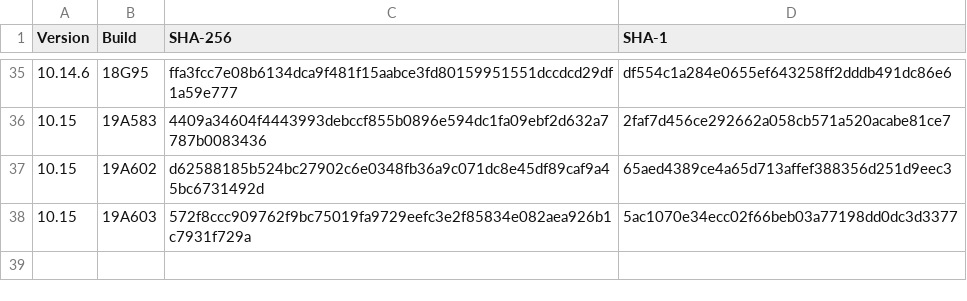
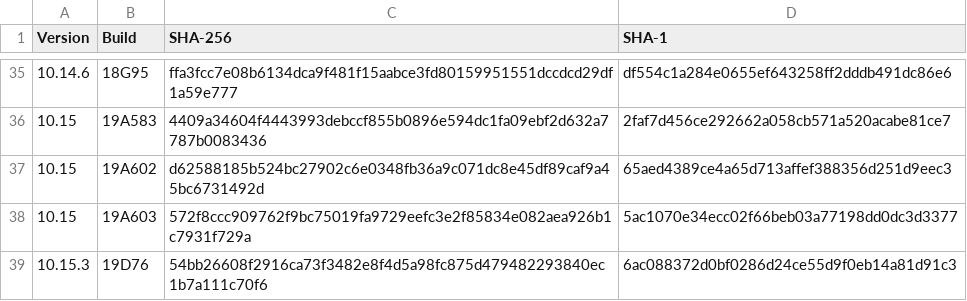
Before and after one commit to ran-dall/codex, a CSV file: 🤝/@drduh/macOS-Security-and-Privacy-Guide/InstallESD_Hashes.csv, drawn as a sheet; only a part is shown, gaps mark what is left out.

```diff
--- a/🤝/@drduh/macOS-Security-and-Privacy-Guide/InstallESD_Hashes.csv
+++ b/🤝/@drduh/macOS-Security-and-Privacy-Guide/InstallESD_Hashes.csv
@@ -38 +38,2 @@ Version,Build,SHA-256,SHA-1
 10.15,19A603,572f8ccc909762f9bc75019fa9729eefc3e2f85834e082aea926b1c7931f729a,5ac1070e34ecc02f66beb03a77198dd0dc3d3377
+10.15.3,19D76,54bb26608f2916ca73f3482e8f4d5a98fc875d479482293840ec1b7a111c70f6,6ac088372d0bf0286d24ce55d9f0eb14a81d91c3
```
Also changed, not shown: 🤝/@drduh/macOS-Security-and-Privacy-Guide/launchd/comments.csv, 5 other files.
